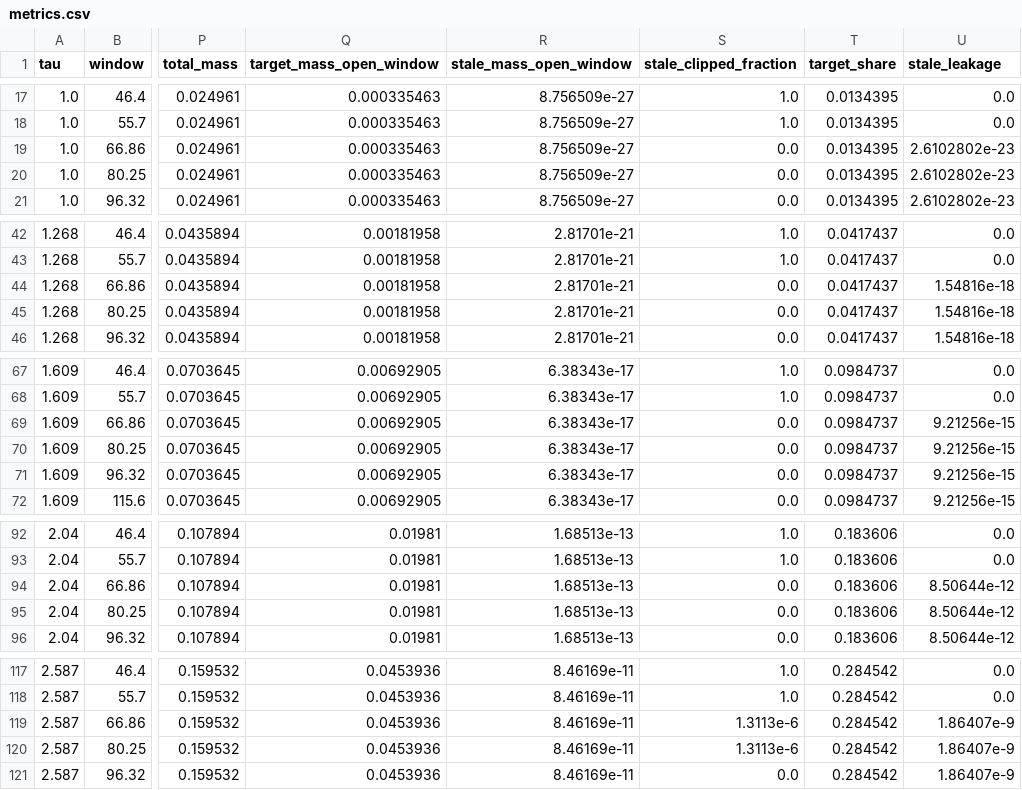
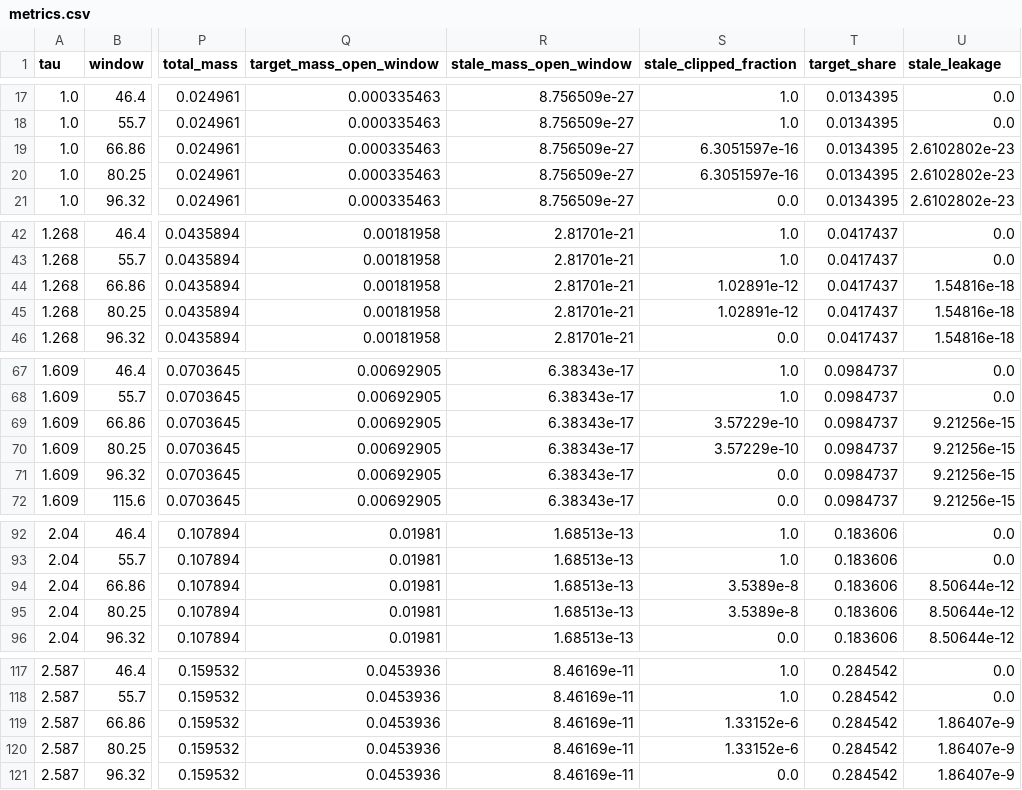
Before and after one commit to rmems/TemporalFocus.jl, a CSV file: experiments/results/memory_gate/metrics.csv, drawn as a sheet; only a part is shown, gaps mark what is left out; the diff covers the shown part only; the diff names each change by its address in the sheet, - before the commit and + after, or states it on an @@ line.

```diff
--- a/experiments/results/memory_gate/metrics.csv
+++ b/experiments/results/memory_gate/metrics.csv
-S19:S20 (stale_clipped_fraction): 0.0
+S19:S20 (stale_clipped_fraction): 6.3051597e-16
-S44:S45 (stale_clipped_fraction): 0.0
+S44:S45 (stale_clipped_fraction): 1.02891e-12
-S69:S70 (stale_clipped_fraction): 0.0
+S69:S70 (stale_clipped_fraction): 3.57229e-10
-S94:S95 (stale_clipped_fraction): 0.0
+S94:S95 (stale_clipped_fraction): 3.5389e-8
-S119:S120 (stale_clipped_fraction): 1.3113e-6
+S119:S120 (stale_clipped_fraction): 1.33152e-6
```
Also changed, not shown: 10 edited cells elsewhere in this file, 3 other files.
